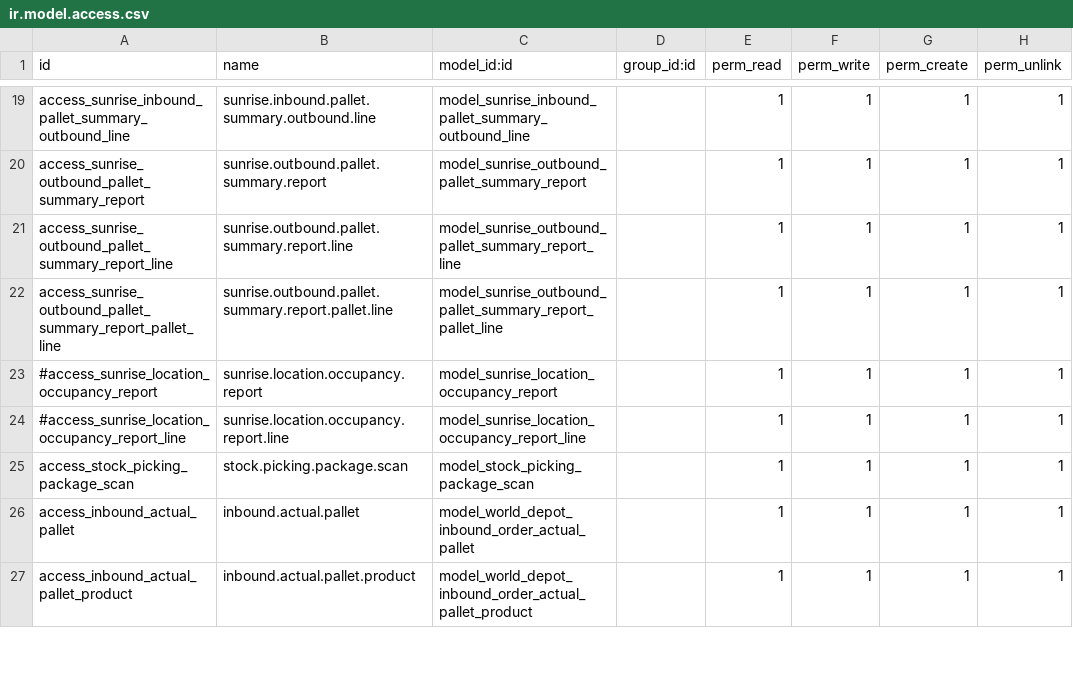
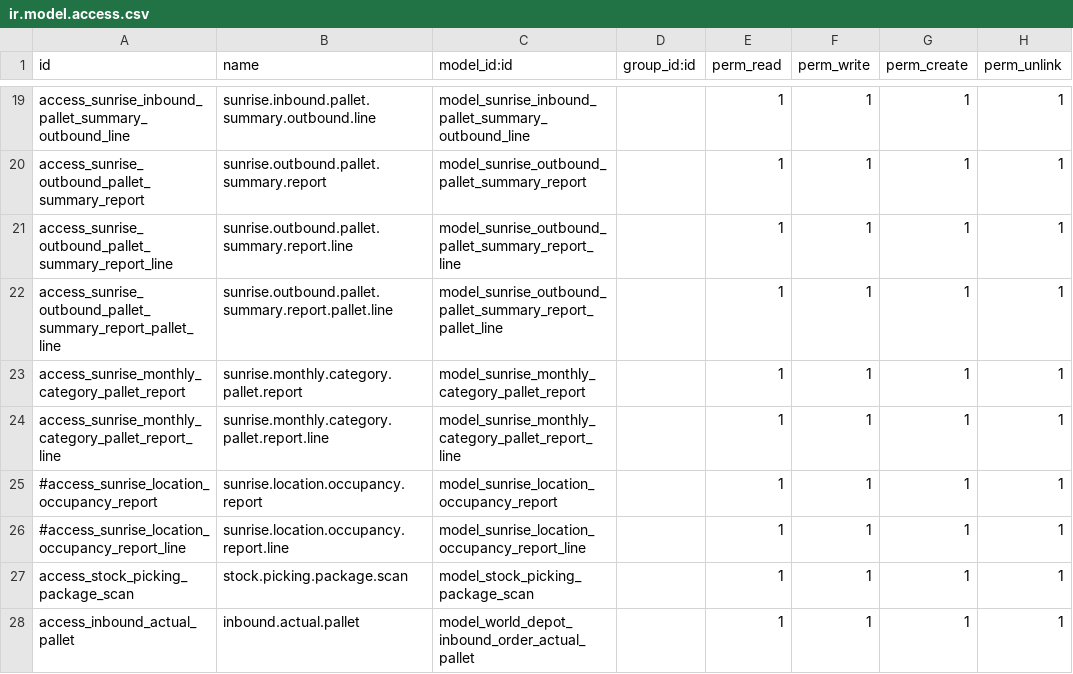
Before and after one commit to rambolee200311/odoo18e, a CSV file: mymodules/stock_barcode_lite/security/ir.model.access.csv, drawn as a sheet; only a part is shown, gaps mark what is left out; the shorter side is filled out with more unchanged rows; the diff names each change by its address in the sheet, - before the commit and + after, or states it on an @@ line.

```diff
--- a/mymodules/stock_barcode_lite/security/ir.model.access.csv
+++ b/mymodules/stock_barcode_lite/security/ir.model.access.csv
+row 23: access_sunrise_monthly_category_pallet_report | sunrise.monthly.category.pallet.report | model_sunrise_monthly_category_pallet_report |  | 1 | 1 | 1 | 1
+row 24: access_sunrise_monthly_category_pallet_report_line | sunrise.monthly.category.pallet.report.line | model_sunrise_monthly_category_pallet_report_line |  | 1 | 1 | 1 | 1
```
Also changed, not shown: 6 other files.
